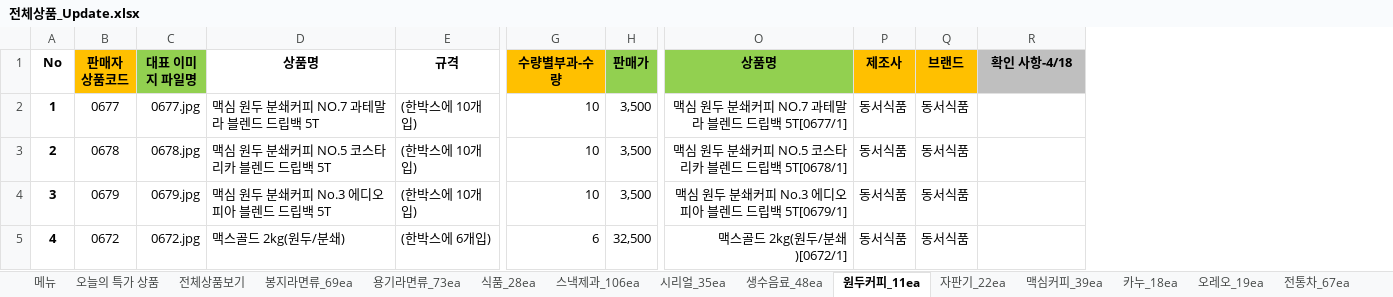
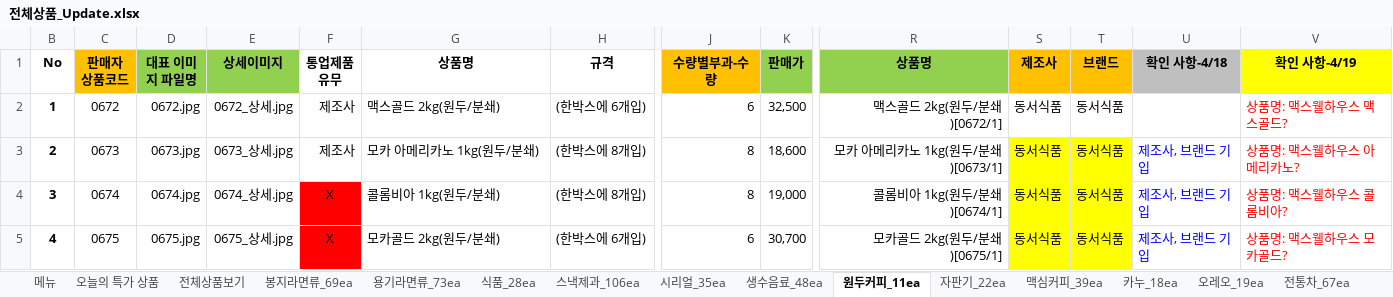
Before and after one commit to ArvidJoung/Tongup, an Excel workbook: 제품_20170414/전체상품_Update.xlsx, sheet 원두커피_11ea, drawn as a sheet; only a part is shown, gaps mark what is left out; values as stored, in another font and other column widths than the file's, no borders; addresses are those after the commit; the diff covers the shown part only; the diff names each change by its address in the sheet, - before the commit and + after, or states it on an @@ line.

```diff
--- a/제품_20170414/전체상품_Update.xlsx (sheet 원두커피_11ea)
+++ b/제품_20170414/전체상품_Update.xlsx (sheet 원두커피_11ea)
+column E (상세이미지), rows 2-5: 0672_상세.jpg | 0673_상세.jpg | 0674_상세.jpg | 0675_상세.jpg
+column F (통업제품 유무), rows 2-5: 제조사 | 제조사 | X | X
+column V (확인 사항-4/19), rows 2-5: 상품명: 맥스웰하우스 맥스골드? | 상품명: 맥스웰하우스 아메리카노? | 상품명: 맥스웰하우스 콜롬비아? | 상품명: 맥스웰하우스 모카골드?
-C2 (판매자 상품코드): 0677
+C2 (판매자 상품코드): 0672
-D2 (대표 이미지 파일명): 0677.jpg
+D2 (대표 이미지 파일명): 0672.jpg
-G2 (상품명): 맥심 원두 분쇄커피 NO.7 과테말라 블렌드 드립백 5T
+G2 (상품명): 맥스골드 2kg(원두/분쇄)
-H2 (규격): (한박스에 10개입)
+H2 (규격): (한박스에 6개입)
-J2 (수량별부과-수량): 10
+J2 (수량별부과-수량): 6
-K2 (판매가): 3,500
+K2 (판매가): 32,500
-R2 (상품명): 맥심 원두 분쇄커피 NO.7 과테말라 블렌드 드립백 5T[0677/1]
+R2 (상품명): 맥스골드 2kg(원두/분쇄)[0672/1]
-C3 (판매자 상품코드): 0678
+C3 (판매자 상품코드): 0673
-D3 (대표 이미지 파일명): 0678.jpg
+D3 (대표 이미지 파일명): 0673.jpg
-G3 (상품명): 맥심 원두 분쇄커피 NO.5 코스타리카 블렌드 드립백 5T
+G3 (상품명): 모카 아메리카노 1kg(원두/분쇄)
-H3:H4 (규격): (한박스에 10개입)
+H3:H4 (규격): (한박스에 8개입)
-J3:J4 (수량별부과-수량): 10
+J3:J4 (수량별부과-수량): 8
-K3 (판매가): 3,500
+K3 (판매가): 18,600
-R3 (상품명): 맥심 원두 분쇄커피 NO.5 코스타리카 블렌드 드립백 5T[0678/1]
+R3 (상품명): 모카 아메리카노 1kg(원두/분쇄)[0673/1]
-S3:T5 fill: none
+S3:T5 fill: #FFFF00
-U3:U5 (확인 사항-4/18): (empty)
+U3:U5 (확인 사항-4/18): 제조사, 브랜드 기입
-C4 (판매자 상품코드): 0679
+C4 (판매자 상품코드): 0674
-D4 (대표 이미지 파일명): 0679.jpg
+D4 (대표 이미지 파일명): 0674.jpg
-G4 (상품명): 맥심 원두 분쇄커피 No.3 에디오피아 블렌드 드립백 5T
+G4 (상품명): 콜롬비아 1kg(원두/분쇄)
-K4 (판매가): 3,500
+K4 (판매가): 19,000
-R4 (상품명): 맥심 원두 분쇄커피 No.3 에디오피아 블렌드 드립백 5T[0679/1]
+R4 (상품명): 콜롬비아 1kg(원두/분쇄)[0674/1]
-C5 (판매자 상품코드): 0672
+C5 (판매자 상품코드): 0675
-D5 (대표 이미지 파일명): 0672.jpg
+D5 (대표 이미지 파일명): 0675.jpg
-G5 (상품명): 맥스골드 2kg(원두/분쇄)
+G5 (상품명): 모카골드 2kg(원두/분쇄)
-K5 (판매가): 32,500
+K5 (판매가): 30,700
-R5 (상품명): 맥스골드 2kg(원두/분쇄)[0672/1]
+R5 (상품명): 모카골드 2kg(원두/분쇄)[0675/1]
```
Also changed, not shown: 29 edited cells and cell formats elsewhere in this sheet, sheet 맥심커피_39ea, sheet 자판기_22ea, sheet 카누_18ea, sheet 시리얼_35ea, sheet 식품_28ea, sheet 스낵제과_106ea, 1 more sheet, formulas that keep their value, hidden cells.
